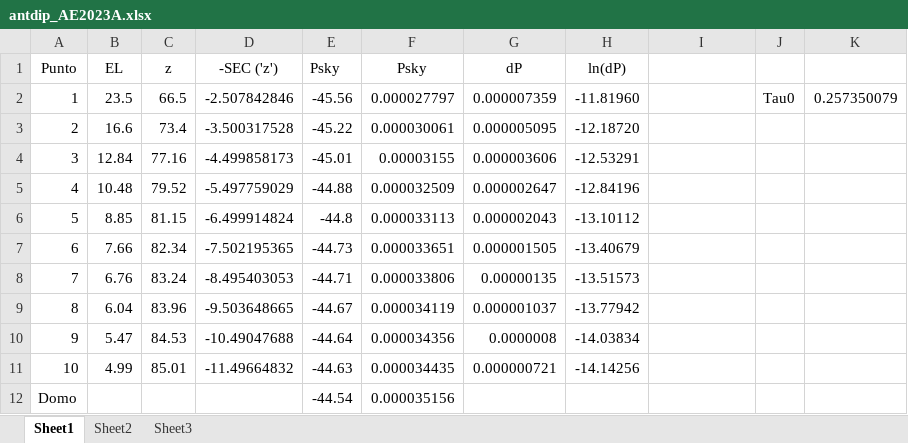
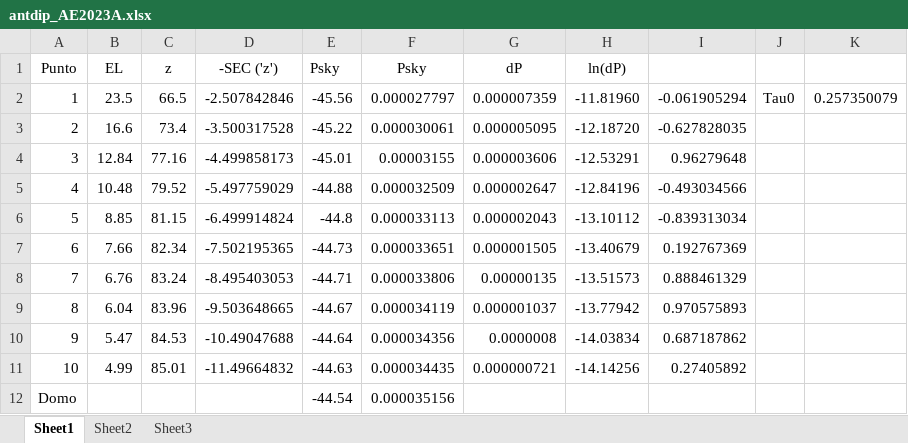
Before and after one commit to matiasopazo34/tarea-01-astro-exp, an Excel workbook: tarea 01/antdip_AE2023A.xlsx, sheet Sheet1, drawn as a sheet; values as stored, in another font and other column widths than the file's, no borders; the diff names each change by its address in the sheet, - before the commit and + after, or states it on an @@ line.

Commit message:
tarea 01

```diff
--- a/tarea 01/antdip_AE2023A.xlsx (sheet Sheet1)
+++ b/tarea 01/antdip_AE2023A.xlsx (sheet Sheet1)
-I2: (empty)
+I2: -0.061905294
-I3: (empty)
+I3: -0.627828035
-I4: (empty)
+I4: 0.96279648
-I5: (empty)
+I5: -0.493034566
-I6: (empty)
+I6: -0.839313034
-I7: (empty)
+I7: 0.192767369
-I8: (empty)
+I8: 0.888461329
-I9: (empty)
+I9: 0.970575893
-I10: (empty)
+I10: 0.687187862
-I11: (empty)
+I11: 0.27405892
```
